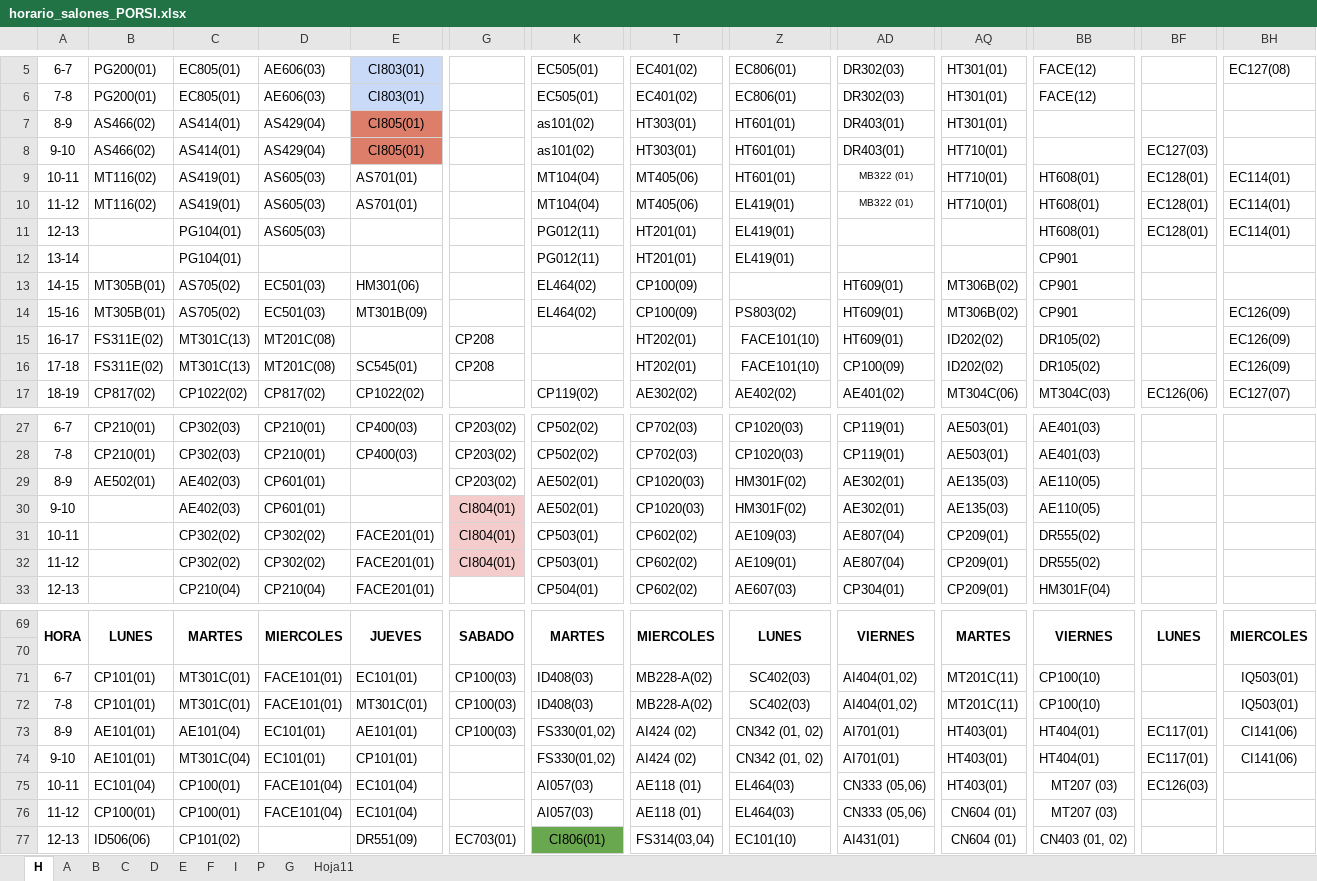
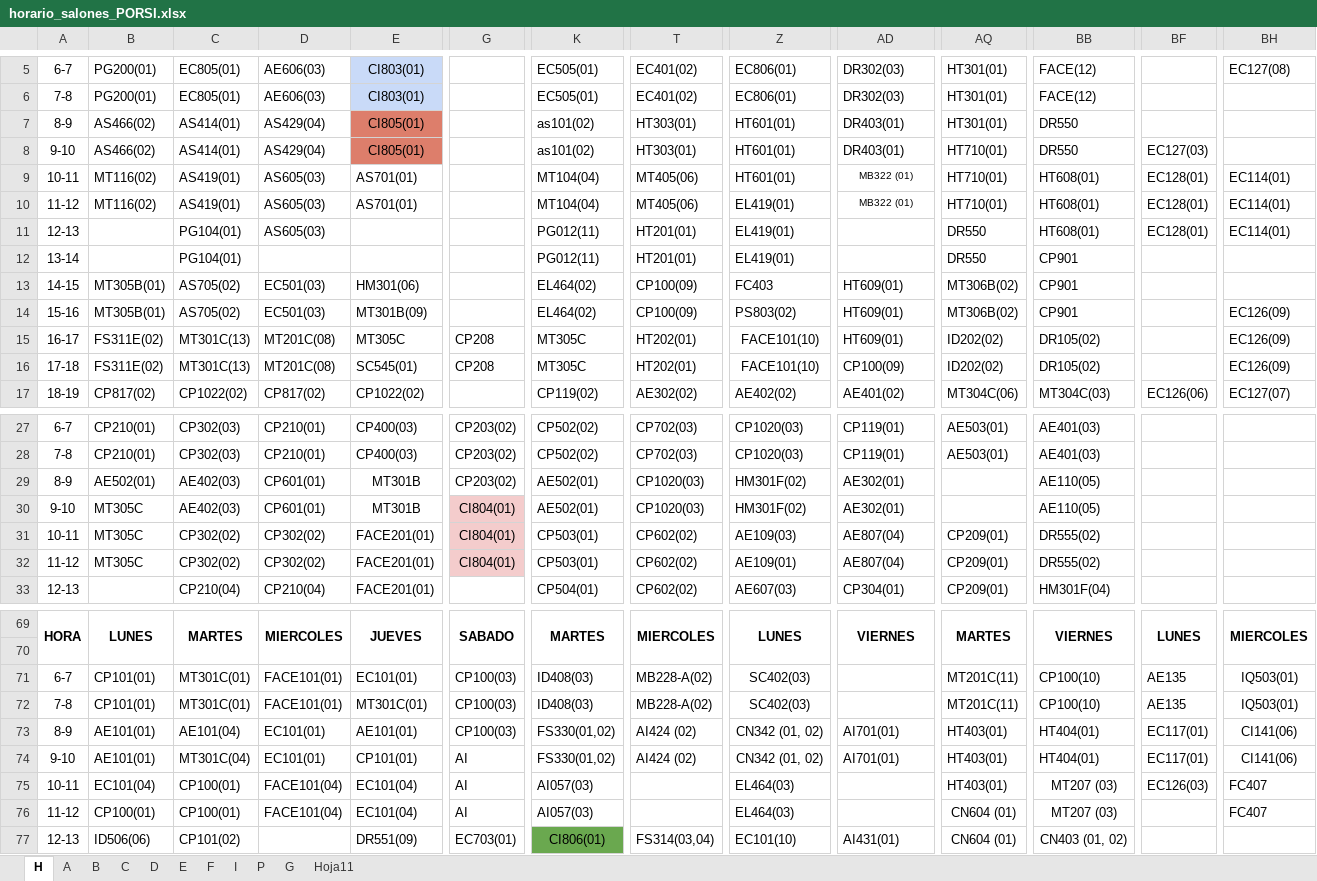
Before and after one commit to omairatapias/SALONES, an Excel workbook: horario_salones_PORSI.xlsx, sheet H, drawn as a sheet; only a part is shown, gaps mark what is left out; values as stored, in another font and other column widths than the file's, no borders; the diff covers the shown part only; the diff names each change by its address in the sheet, - before the commit and + after, or states it on an @@ line.

Commit message:
Add files via upload

```diff
--- a/horario_salones_PORSI.xlsx (sheet H)
+++ b/horario_salones_PORSI.xlsx (sheet H)
-BB7:BB8: (empty)
+BB7:BB8: DR550
-AQ11:AQ12: (empty)
+AQ11:AQ12: DR550
-Z13: (empty)
+Z13: FC403
-E15: (empty)
+E15: MT305C
-K15:K16: (empty)
+K15:K16: MT305C
-E29:E30: (empty)
+E29:E30: MT301B
-AQ29:AQ30: AE135(03)
+AQ29:AQ30: (empty)
-B30:B32: (empty)
+B30:B32: MT305C
-AD71:AD72: AI404(01,02)
+AD71:AD72: (empty)
-BF71:BF72: (empty)
+BF71:BF72: AE135
-G74:G76: (empty)
+G74:G76: AI
-T75:T76: AE118 (01)
+T75:T76: (empty)
-AD75:AD76: CN333 (05,06)
+AD75:AD76: (empty)
-BH75:BH76: (empty)
+BH75:BH76: FC407
```
Also changed, not shown: 1 edited cell elsewhere in this sheet, sheet C, sheet B, sheet E.
